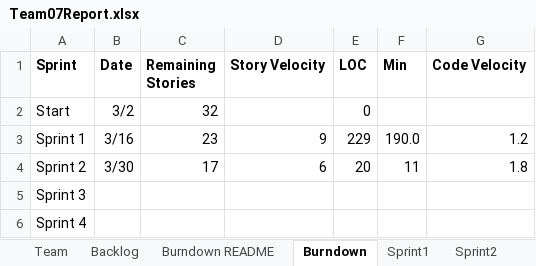
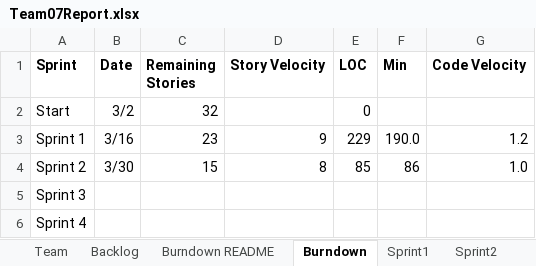
Before and after one commit to mattbayne/CS-555-Project-Group-7, an Excel workbook: Team07Report.xlsx, sheet Burndown, drawn as a sheet; values as stored, in another font and other column widths than the file's, no borders; charts and pictures not drawn; the diff names each change by its address in the sheet, - before the commit and + after, or states it on an @@ line.

Commit message:
updated burndown sheet

```diff
--- a/Team07Report.xlsx (sheet Burndown)
+++ b/Team07Report.xlsx (sheet Burndown)
-C4 (Remaining Stories): 17
+C4 (Remaining Stories): 15
-D4 (Story Velocity): 6
+D4 (Story Velocity): 8
-E4 (LOC): 20
+E4 (LOC): 85
-F4 (Min): 11
+F4 (Min): 86
-G4 (Code Velocity): 1.8
+G4 (Code Velocity): 1.0
```
Also changed, not shown: sheet Sprint2, charts or pictures.
